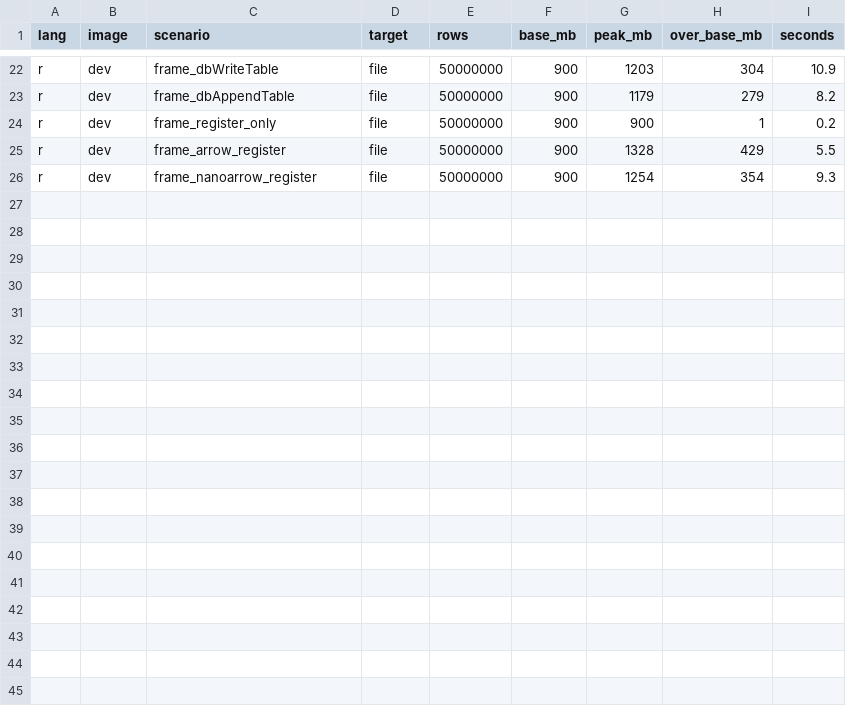
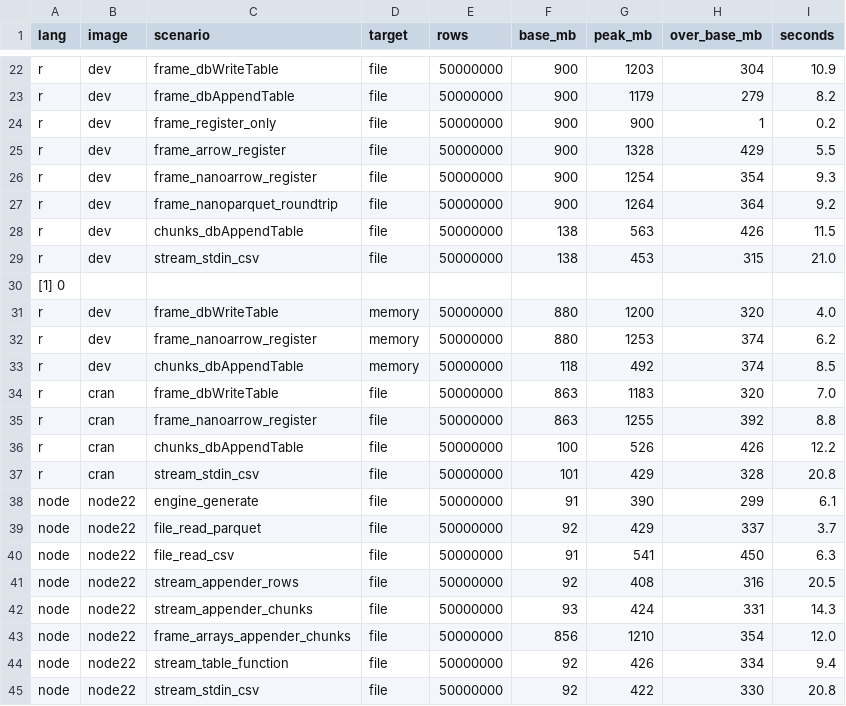
Before and after one commit to duckdb/duckdb-r, a CSV file: experiments/2026-09-19-memory-ingest/results/ingest.csv, drawn as a sheet; only a part is shown, gaps mark what is left out.

```diff
--- a/experiments/2026-09-19-memory-ingest/results/ingest.csv
+++ b/experiments/2026-09-19-memory-ingest/results/ingest.csv
@@ -26 +26,20 @@ r,dev,frame_arrow_register,file,50000000,900,1328,429,5.5
 r,dev,frame_nanoarrow_register,file,50000000,900,1254,354,9.3
+r,dev,frame_nanoparquet_roundtrip,file,50000000,900,1264,364,9.2
+r,dev,chunks_dbAppendTable,file,50000000,138,563,426,11.5
+r,dev,stream_stdin_csv,file,50000000,138,453,315,21.0
+[1] 0
+r,dev,frame_dbWriteTable,memory,50000000,880,1200,320,4.0
+r,dev,frame_nanoarrow_register,memory,50000000,880,1253,374,6.2
+r,dev,chunks_dbAppendTable,memory,50000000,118,492,374,8.5
+r,cran,frame_dbWriteTable,file,50000000,863,1183,320,7.0
+r,cran,frame_nanoarrow_register,file,50000000,863,1255,392,8.8
+r,cran,chunks_dbAppendTable,file,50000000,100,526,426,12.2
+r,cran,stream_stdin_csv,file,50000000,101,429,328,20.8
+node,node22,engine_generate,file,50000000,91,390,299,6.1
+node,node22,file_read_parquet,file,50000000,92,429,337,3.7
+node,node22,file_read_csv,file,50000000,91,541,450,6.3
+node,node22,stream_appender_rows,file,50000000,92,408,316,20.5
+node,node22,stream_appender_chunks,file,50000000,93,424,331,14.3
+node,node22,frame_arrays_appender_chunks,file,50000000,856,1210,354,12.0
+node,node22,stream_table_function,file,50000000,92,426,334,9.4
+node,node22,stream_stdin_csv,file,50000000,92,422,330,20.8
```
Also changed, not shown: 6 other files.
